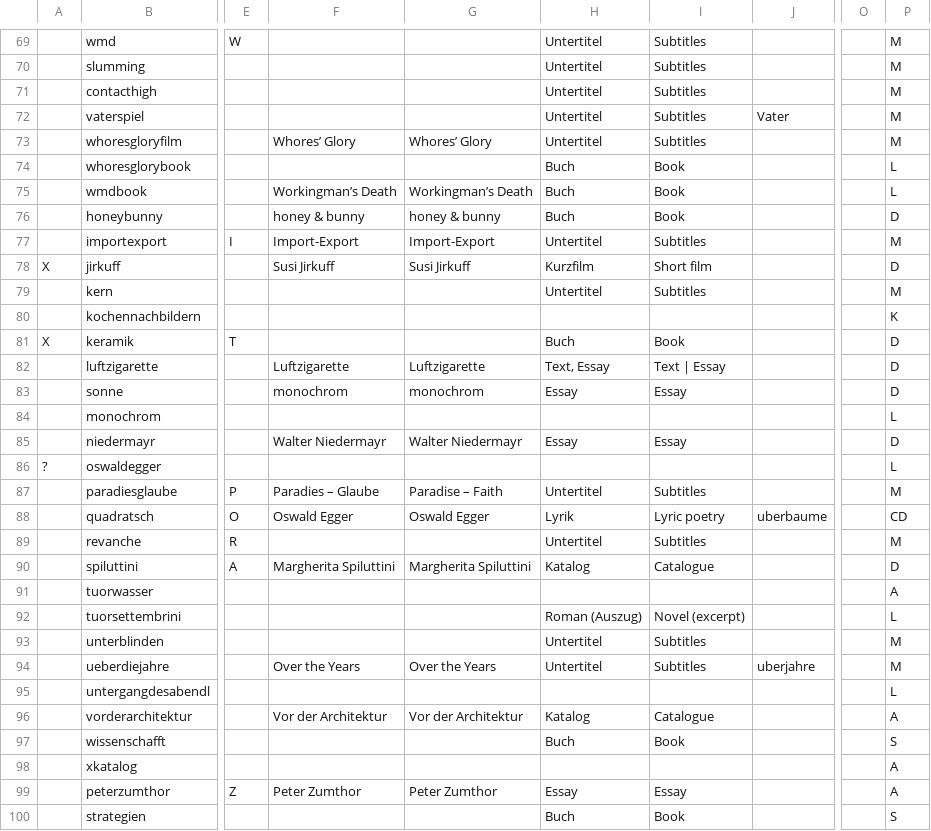
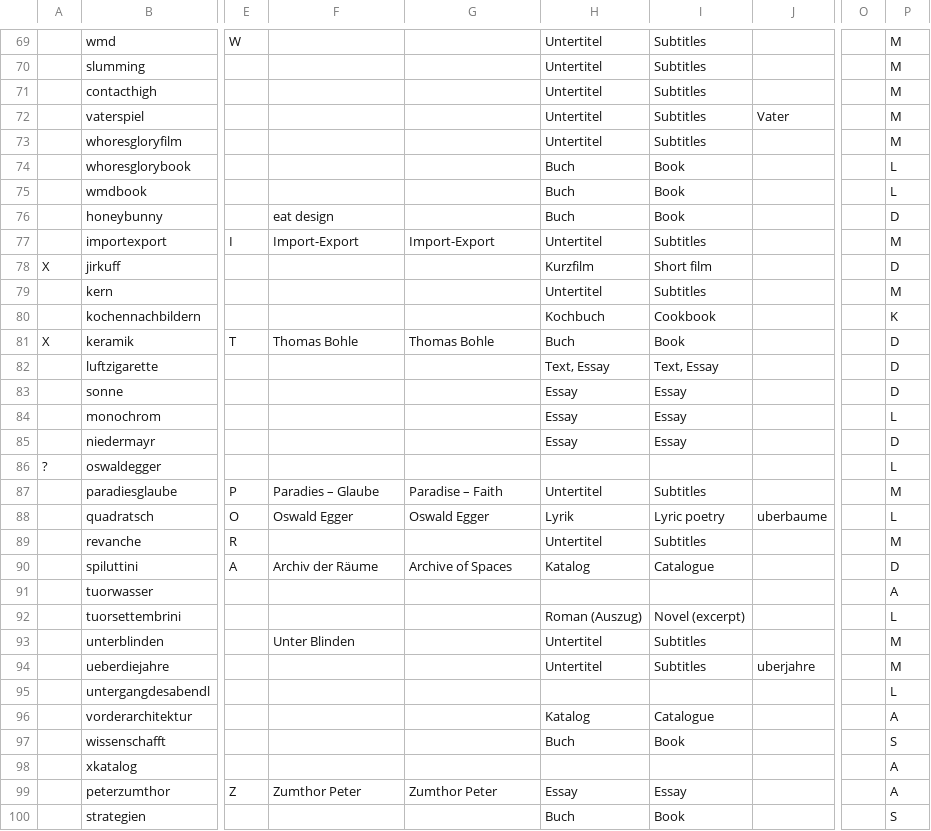
Before and after one commit to wwagner4/html-hp-k, a CSV file: src/main/input/Projekte.csv, drawn as a sheet; only a part is shown, gaps mark what is left out; the diff covers the shown part only; the diff names each change by its address in the sheet, - before the commit and + after, or states it on an @@ line.

```diff
--- a/src/main/input/Projekte.csv
+++ b/src/main/input/Projekte.csv
-F73: Whores’ Glory
+F73: (empty)
-G73: Whores’ Glory
+G73: (empty)
-F75: Workingman’s Death
+F75: (empty)
-G75: Workingman’s Death
+G75: (empty)
-F76: honey & bunny
+F76: eat design
-G76: honey & bunny
+G76: (empty)
-F78: Susi Jirkuff
+F78: (empty)
-G78: Susi Jirkuff
+G78: (empty)
-H80: (empty)
+H80: Kochbuch
-I80: (empty)
+I80: Cookbook
-F81: (empty)
+F81: Thomas Bohle
-G81: (empty)
+G81: Thomas Bohle
-F82: Luftzigarette
+F82: (empty)
-G82: Luftzigarette
+G82: (empty)
-I82: Text | Essay
+I82: Text, Essay
-F83: monochrom
+F83: (empty)
-G83: monochrom
+G83: (empty)
-H84: (empty)
+H84: Essay
-I84: (empty)
+I84: Essay
-F85: Walter Niedermayr
+F85: (empty)
-G85: Walter Niedermayr
+G85: (empty)
-P88: CD
+P88: L
-F90: Margherita Spiluttini
+F90: Archiv der Räume
-G90: Margherita Spiluttini
+G90: Archive of Spaces
-F93: (empty)
+F93: Unter Blinden
-F94: Over the Years
+F94: (empty)
-G94: Over the Years
+G94: (empty)
-F96: Vor der Architektur
+F96: (empty)
-G96: Vor der Architektur
+G96: (empty)
-F99: Peter Zumthor
+F99: Zumthor Peter
-G99: Peter Zumthor
+G99: Zumthor Peter
```
Also changed, not shown: 61 edited cells elsewhere in this file, 15 other files.
